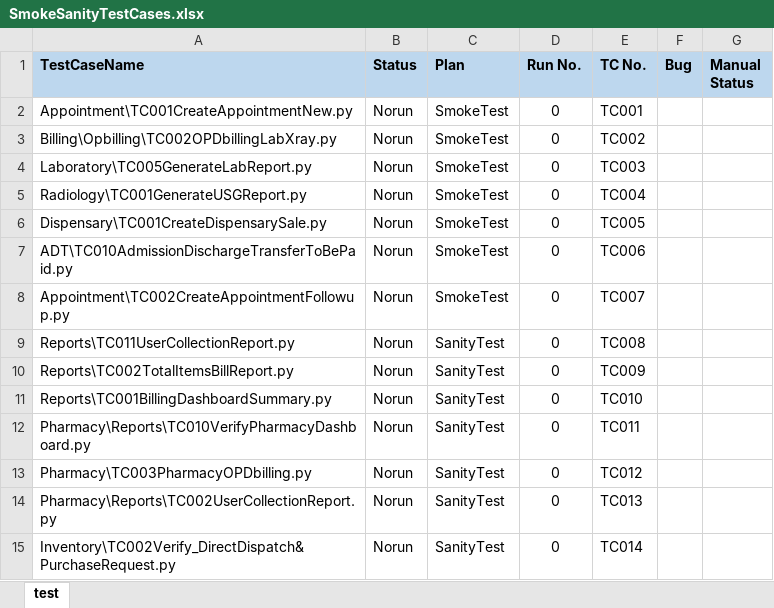
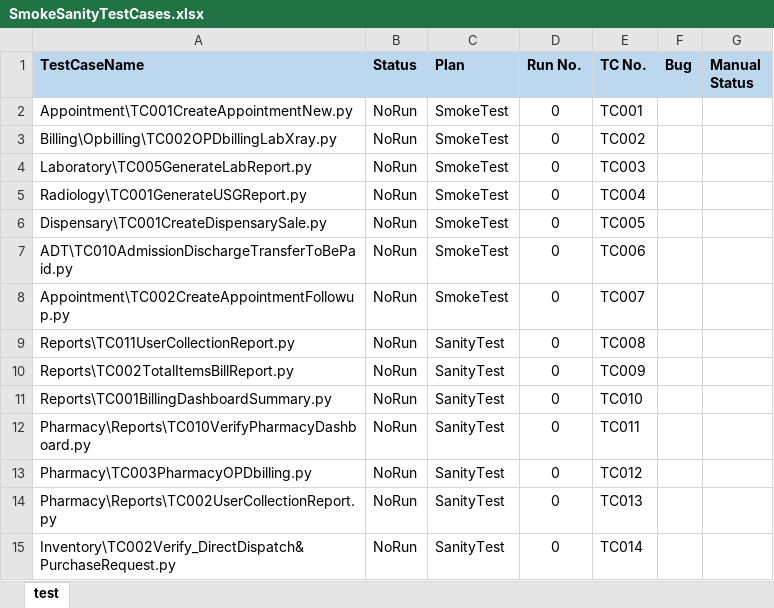
Before and after one commit to haribhatta/AutomationTest, an Excel workbook: Library/SmokeSanityTestCases.xlsx, sheet test, drawn as a sheet; values as stored, in another font and other column widths than the file's, no borders; the diff names each change by its address in the sheet, - before the commit and + after, or states it on an @@ line.

```diff
--- a/Library/SmokeSanityTestCases.xlsx (sheet test)
+++ b/Library/SmokeSanityTestCases.xlsx (sheet test)
-B2:B15 (Status): Norun
+B2:B15 (Status): NoRun
```
Also changed, not shown: 3 other files.
